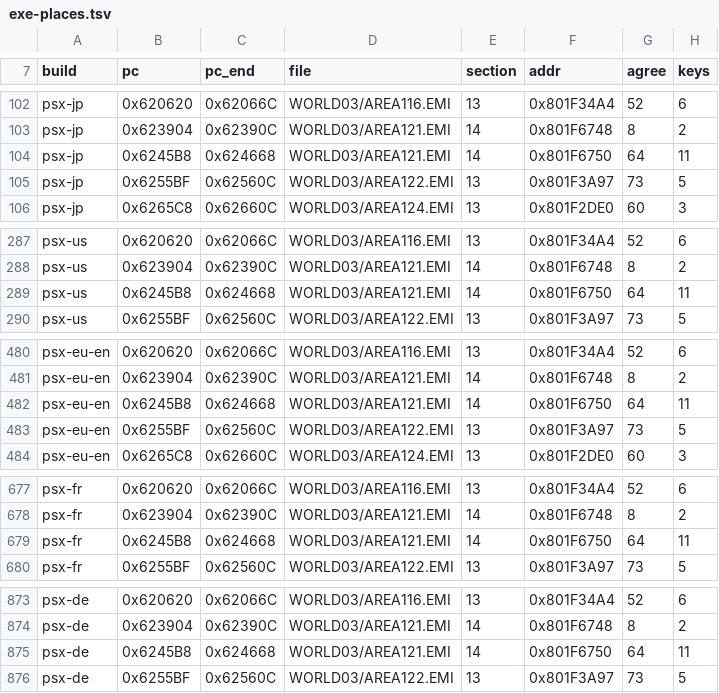
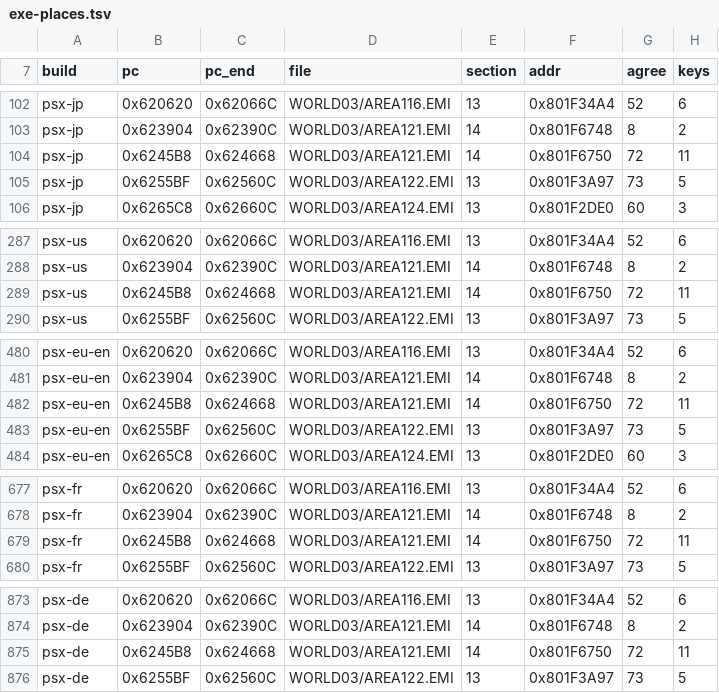
Before and after one commit to kerokline/BreathOfFire3PCPort, a TSV file: recipes/exe-places.tsv, drawn as a sheet; only a part is shown, gaps mark what is left out; the diff covers the shown part only.

```diff
--- a/recipes/exe-places.tsv
+++ b/recipes/exe-places.tsv
@@ -103,3 +103,3 @@ psx-jp	0x620620	0x62066C	WORLD03/AREA116.EMI	13	0x801F34A4	52	6
 psx-jp	0x623904	0x62390C	WORLD03/AREA121.EMI	14	0x801F6748	8	2
-psx-jp	0x6245B8	0x624668	WORLD03/AREA121.EMI	14	0x801F6750	64	11
+psx-jp	0x6245B8	0x624668	WORLD03/AREA121.EMI	14	0x801F6750	72	11
 psx-jp	0x6255BF	0x62560C	WORLD03/AREA122.EMI	13	0x801F3A97	73	5
@@ -288,3 +288,3 @@ psx-us	0x620620	0x62066C	WORLD03/AREA116.EMI	13	0x801F34A4	52	6
 psx-us	0x623904	0x62390C	WORLD03/AREA121.EMI	14	0x801F6748	8	2
-psx-us	0x6245B8	0x624668	WORLD03/AREA121.EMI	14	0x801F6750	64	11
+psx-us	0x6245B8	0x624668	WORLD03/AREA121.EMI	14	0x801F6750	72	11
 psx-us	0x6255BF	0x62560C	WORLD03/AREA122.EMI	13	0x801F3A97	73	5
@@ -481,3 +481,3 @@ psx-eu-en	0x620620	0x62066C	WORLD03/AREA116.EMI	13	0x801F34A4	52	6
 psx-eu-en	0x623904	0x62390C	WORLD03/AREA121.EMI	14	0x801F6748	8	2
-psx-eu-en	0x6245B8	0x624668	WORLD03/AREA121.EMI	14	0x801F6750	64	11
+psx-eu-en	0x6245B8	0x624668	WORLD03/AREA121.EMI	14	0x801F6750	72	11
 psx-eu-en	0x6255BF	0x62560C	WORLD03/AREA122.EMI	13	0x801F3A97	73	5
@@ -678,3 +678,3 @@ psx-fr	0x620620	0x62066C	WORLD03/AREA116.EMI	13	0x801F34A4	52	6
 psx-fr	0x623904	0x62390C	WORLD03/AREA121.EMI	14	0x801F6748	8	2
-psx-fr	0x6245B8	0x624668	WORLD03/AREA121.EMI	14	0x801F6750	64	11
+psx-fr	0x6245B8	0x624668	WORLD03/AREA121.EMI	14	0x801F6750	72	11
 psx-fr	0x6255BF	0x62560C	WORLD03/AREA122.EMI	13	0x801F3A97	73	5
@@ -874,3 +874,3 @@ psx-de	0x620620	0x62066C	WORLD03/AREA116.EMI	13	0x801F34A4	52	6
 psx-de	0x623904	0x62390C	WORLD03/AREA121.EMI	14	0x801F6748	8	2
-psx-de	0x6245B8	0x624668	WORLD03/AREA121.EMI	14	0x801F6750	64	11
+psx-de	0x6245B8	0x624668	WORLD03/AREA121.EMI	14	0x801F6750	72	11
 psx-de	0x6255BF	0x62560C	WORLD03/AREA122.EMI	13	0x801F3A97	73	5
```
Also changed, not shown: 2 edited cells elsewhere in this file, recipes/exe-layout.tsv, recipes/exe-pointers.tsv, 2 other files.
